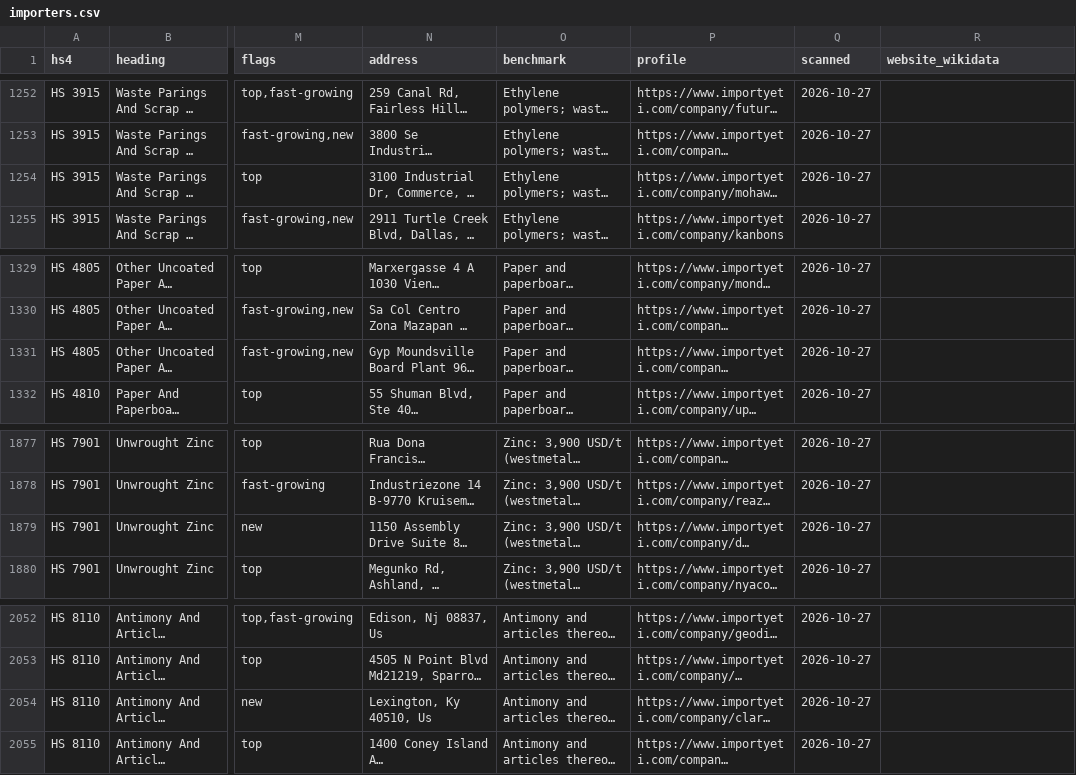
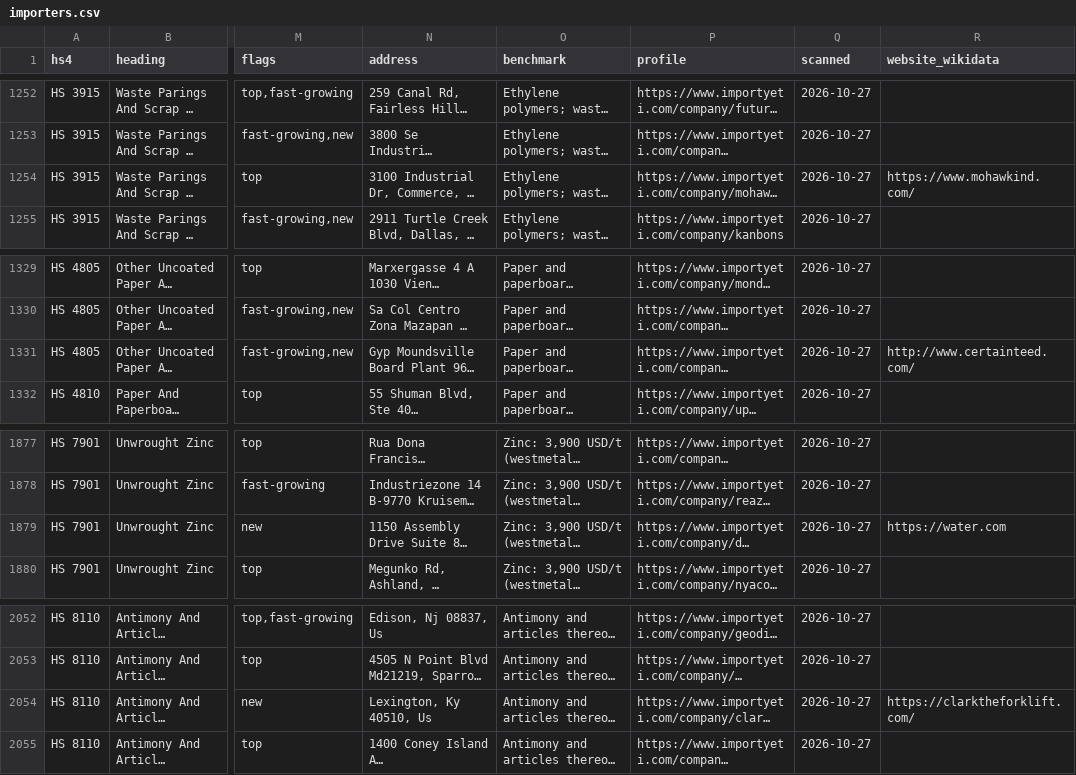
Before and after one commit to etaram/commodity-feeder, a CSV file: data/leads/importers.csv, drawn as a sheet; only a part is shown, gaps mark what is left out; long unchanged cells end in …; the diff covers the shown part only; the diff names each change by its address in the sheet, - before the commit and + after, or states it on an @@ line.

```diff
--- a/data/leads/importers.csv
+++ b/data/leads/importers.csv
-R1254 (website_wikidata): (empty)
+R1254 (website_wikidata): https://www.mohawkind.com/
-R1331 (website_wikidata): (empty)
+R1331 (website_wikidata): http://www.certainteed.com/
-R1879 (website_wikidata): (empty)
+R1879 (website_wikidata): https://water.com
-R2054 (website_wikidata): (empty)
+R2054 (website_wikidata): https://clarktheforklift.com/
```
Also changed, not shown: 5 edited cells elsewhere in this file, data/leads/status.csv, 14 other files.
